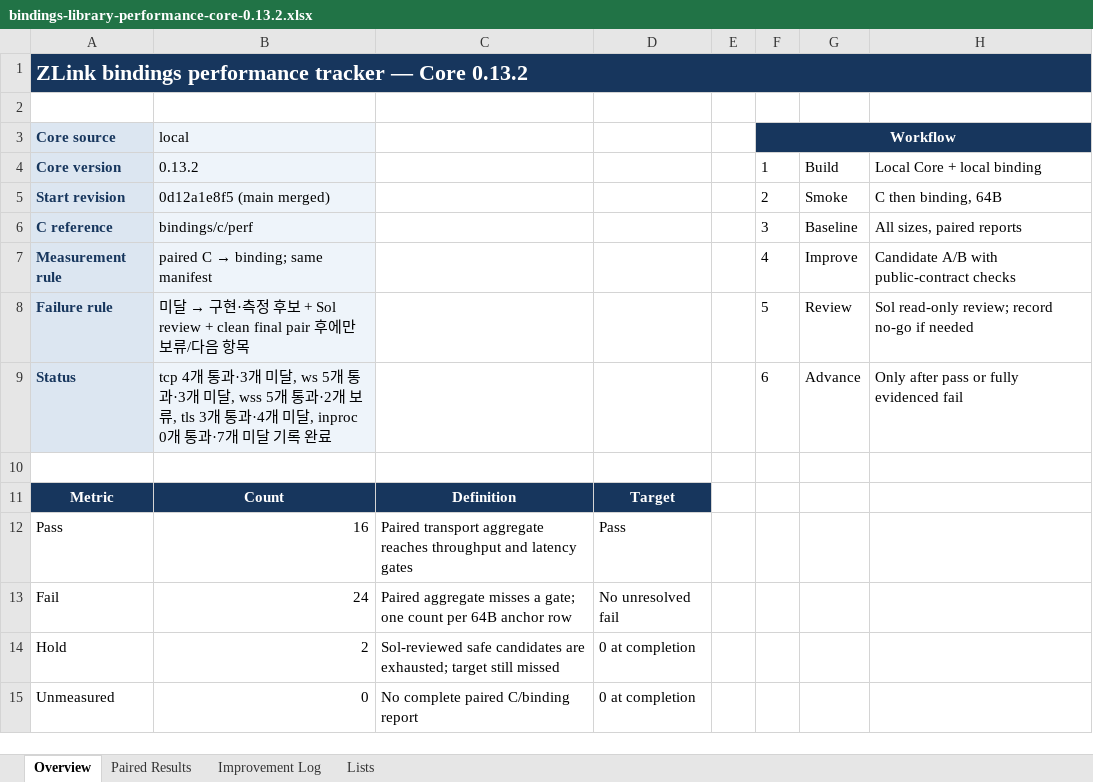
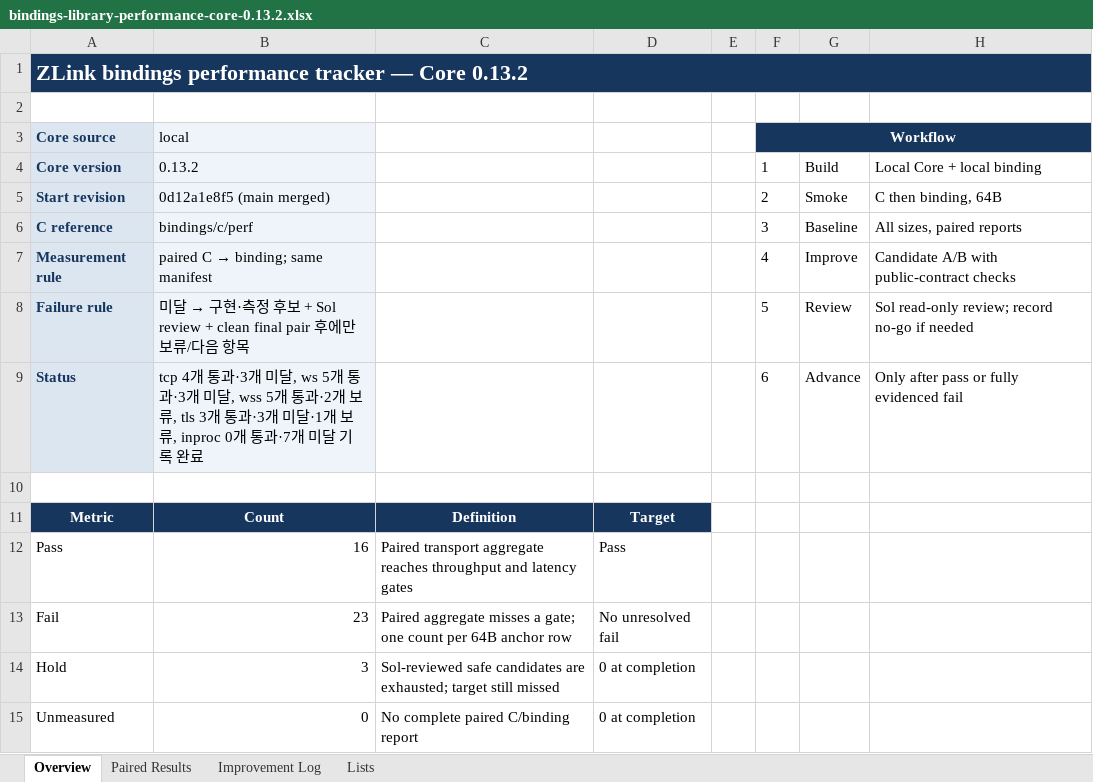
Before and after one commit to zlink-systems/zlink, an Excel workbook: doc/perf/perf/bindings-0.13.2/bindings-library-performance-core-0.13.2.xlsx, sheet Overview, drawn as a sheet; values as stored, in another font and other column widths than the file's, no borders; the diff names each change by its address in the sheet, - before the commit and + after, or states it on an @@ line.

```diff
--- a/doc/perf/perf/bindings-0.13.2/bindings-library-performance-core-0.13.2.xlsx (sheet Overview)
+++ b/doc/perf/perf/bindings-0.13.2/bindings-library-performance-core-0.13.2.xlsx (sheet Overview)
-B9 (local): …개 통과·4개 미달, inproc 0개…
+B9 (local): …개 통과·3개 미달·1개 보류, inproc 0개…
-B13 (local): 24
+B13 (local): 23
-B14 (local): 2
+B14 (local): 3
```
Also changed, not shown: sheet Paired Results, sheet Improvement Log, 2 other files.
